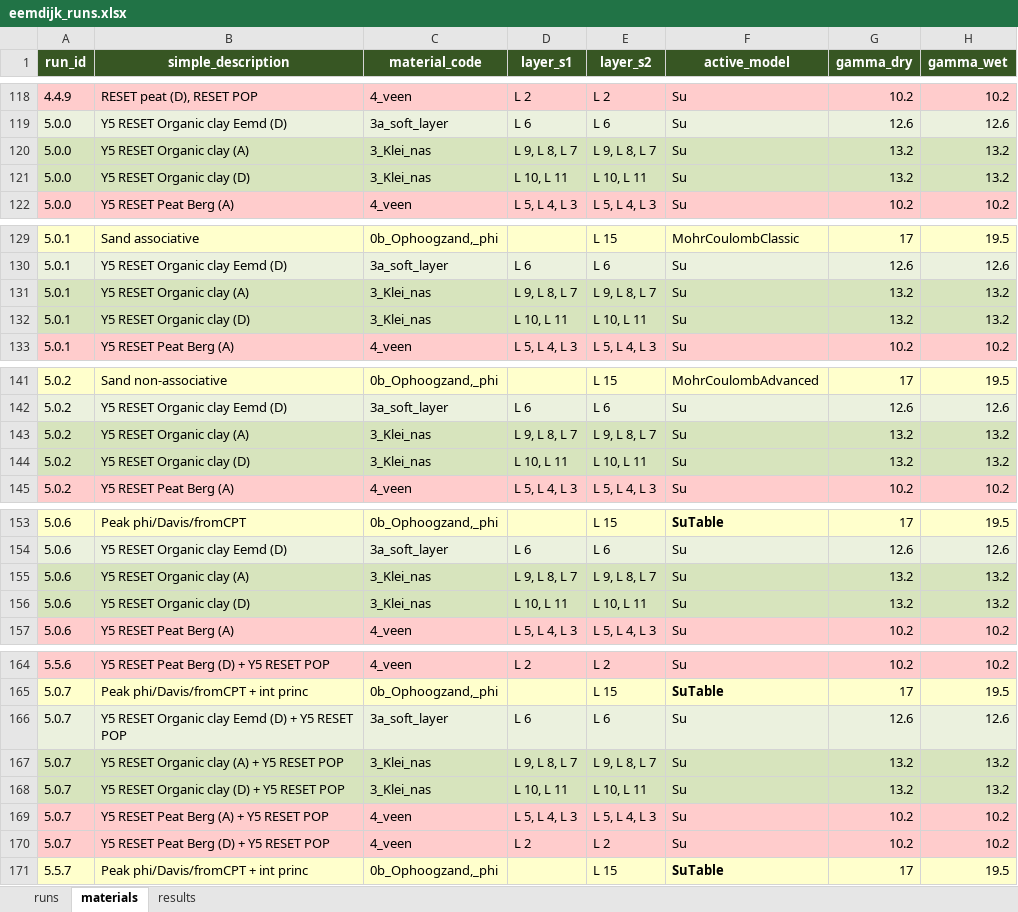
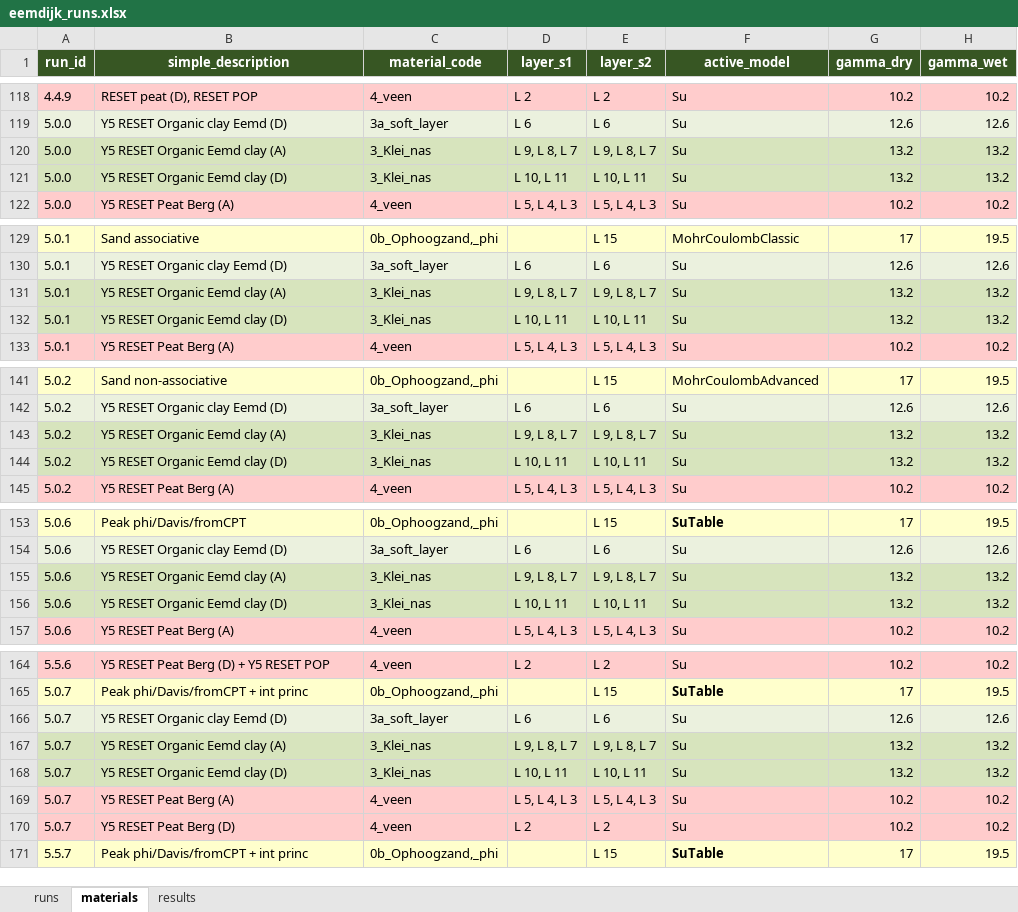
Before and after one commit to RESETDeltares/y5-2e_backanalysis, an Excel workbook: baseline_models/eemdijk_runs.xlsx, sheet materials, drawn as a sheet; only a part is shown, gaps mark what is left out; values as stored, in another font and other column widths than the file's, no borders; the diff covers the shown part only; the diff names each change by its address in the sheet, - before the commit and + after, or states it on an @@ line.

```diff
--- a/baseline_models/eemdijk_runs.xlsx (sheet materials)
+++ b/baseline_models/eemdijk_runs.xlsx (sheet materials)
-B120 (simple_description): Y5 RESET Organic clay (A)
+B120 (simple_description): Y5 RESET Organic Eemd clay (A)
-B121 (simple_description): Y5 RESET Organic clay (D)
+B121 (simple_description): Y5 RESET Organic Eemd clay (D)
-B131 (simple_description): Y5 RESET Organic clay (A)
+B131 (simple_description): Y5 RESET Organic Eemd clay (A)
-B132 (simple_description): Y5 RESET Organic clay (D)
+B132 (simple_description): Y5 RESET Organic Eemd clay (D)
-B143 (simple_description): Y5 RESET Organic clay (A)
+B143 (simple_description): Y5 RESET Organic Eemd clay (A)
-B144 (simple_description): Y5 RESET Organic clay (D)
+B144 (simple_description): Y5 RESET Organic Eemd clay (D)
-B155 (simple_description): Y5 RESET Organic clay (A)
+B155 (simple_description): Y5 RESET Organic Eemd clay (A)
-B156 (simple_description): Y5 RESET Organic clay (D)
+B156 (simple_description): Y5 RESET Organic Eemd clay (D)
-B166 (simple_description): Y5 RESET Organic clay Eemd (D) + Y5 RESET POP
+B166 (simple_description): Y5 RESET Organic clay Eemd (D)
-B167 (simple_description): Y5 RESET Organic clay (A) + Y5 RESET POP
+B167 (simple_description): Y5 RESET Organic Eemd clay (A)
-B168 (simple_description): Y5 RESET Organic clay (D) + Y5 RESET POP
+B168 (simple_description): Y5 RESET Organic Eemd clay (D)
-B169 (simple_description): Y5 RESET Peat Berg (A) + Y5 RESET POP
+B169 (simple_description): Y5 RESET Peat Berg (A)
-B170 (simple_description): Y5 RESET Peat Berg (D) + Y5 RESET POP
+B170 (simple_description): Y5 RESET Peat Berg (D)
```
Also changed, not shown: 164 added rows and 20 edited cells elsewhere in this sheet, sheet results, sheet runs, baseline_models/bergambacht_v2_runs.xlsx, baseline_models/ijkdijk_runs.xlsx, 2 other files.
